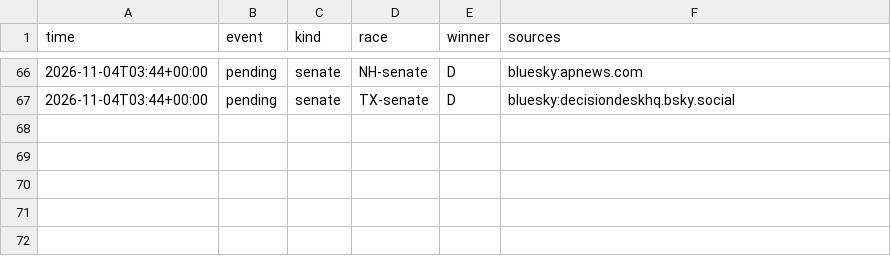
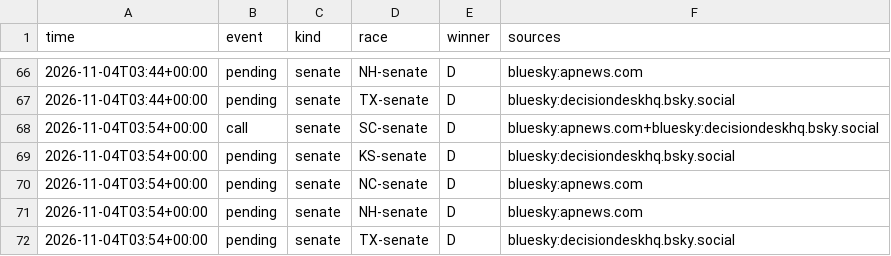
Before and after one commit to danbaer0413-cpu/election-needle, a CSV file: data/auto_calls_log.csv, drawn as a sheet; only a part is shown, gaps mark what is left out.

```diff
--- a/data/auto_calls_log.csv
+++ b/data/auto_calls_log.csv
@@ -67 +67,6 @@ time,event,kind,race,winner,sources
 2026-11-04T03:44+00:00,pending,senate,TX-senate,D,bluesky:decisiondeskhq.bsky.social
+2026-11-04T03:54+00:00,call,senate,SC-senate,D,bluesky:apnews.com+bluesky:decisiondeskhq.bsky.social
+2026-11-04T03:54+00:00,pending,senate,KS-senate,D,bluesky:decisiondeskhq.bsky.social
+2026-11-04T03:54+00:00,pending,senate,NC-senate,D,bluesky:apnews.com
+2026-11-04T03:54+00:00,pending,senate,NH-senate,D,bluesky:apnews.com
+2026-11-04T03:54+00:00,pending,senate,TX-senate,D,bluesky:decisiondeskhq.bsky.social
```
Also changed, not shown: data/needle_log.csv, data/vote_dumps.csv, 5 other files.
